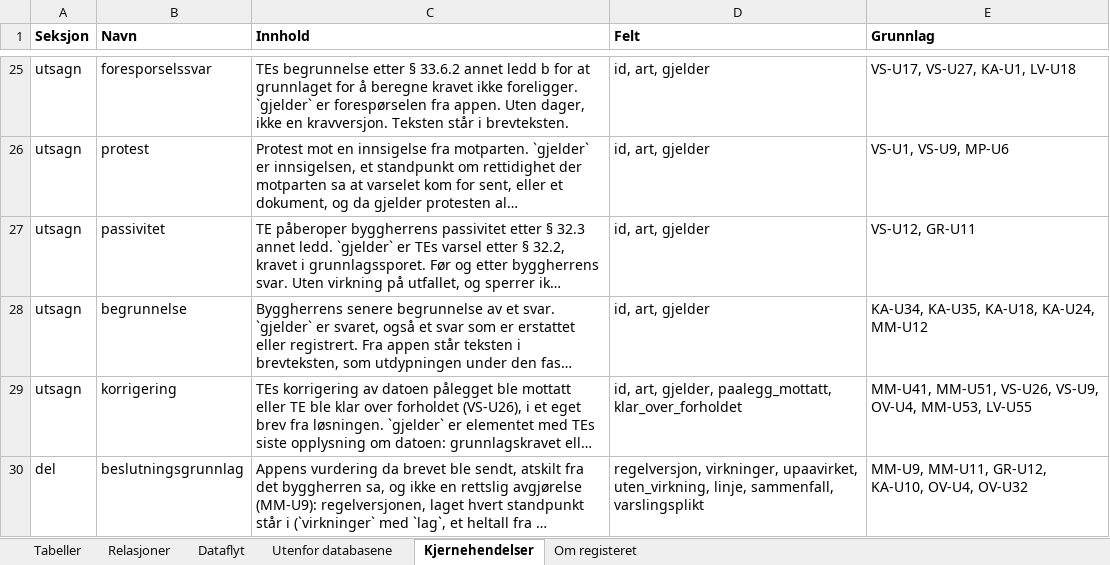
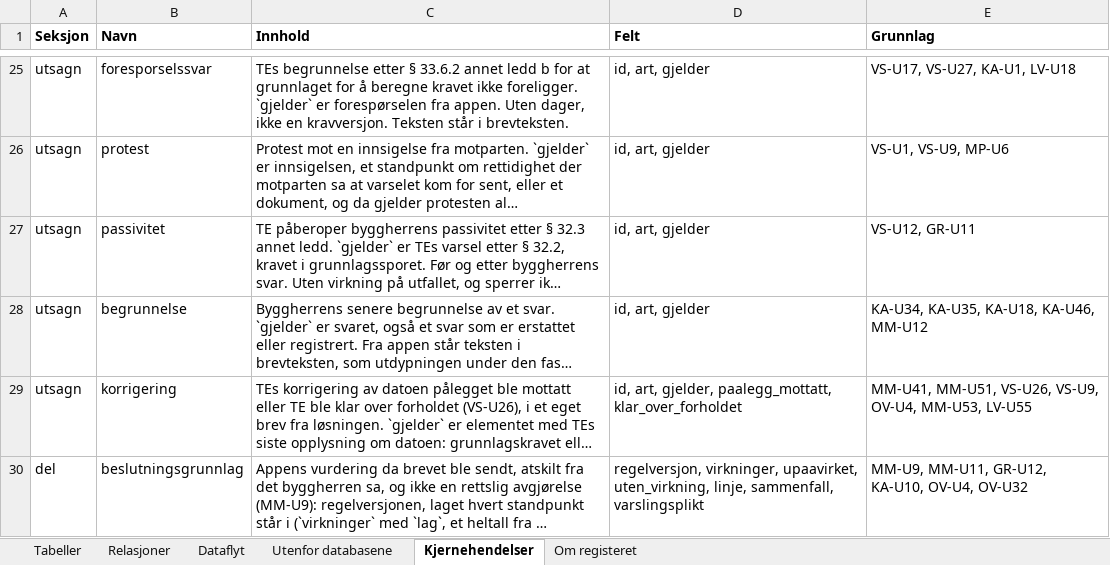
Before and after one commit to khjohns/endringsmeldinger, an Excel workbook: docs/datamodell/tabellbeskrivelse.xlsx, sheet Kjernehendelser, drawn as a sheet; only a part is shown, gaps mark what is left out; long unchanged cells end in …; values as stored, in another font and other column widths than the file's, no borders; the diff names each change by its address in the sheet, - before the commit and + after, or states it on an @@ line.

```diff
--- a/docs/datamodell/tabellbeskrivelse.xlsx (sheet Kjernehendelser)
+++ b/docs/datamodell/tabellbeskrivelse.xlsx (sheet Kjernehendelser)
-E28 (Grunnlag): KA-U34, KA-U35, KA-U18, KA-U24, MM-U12
+E28 (Grunnlag): KA-U34, KA-U35, KA-U18, KA-U46, MM-U12
```
Also changed, not shown: 10 other files.
